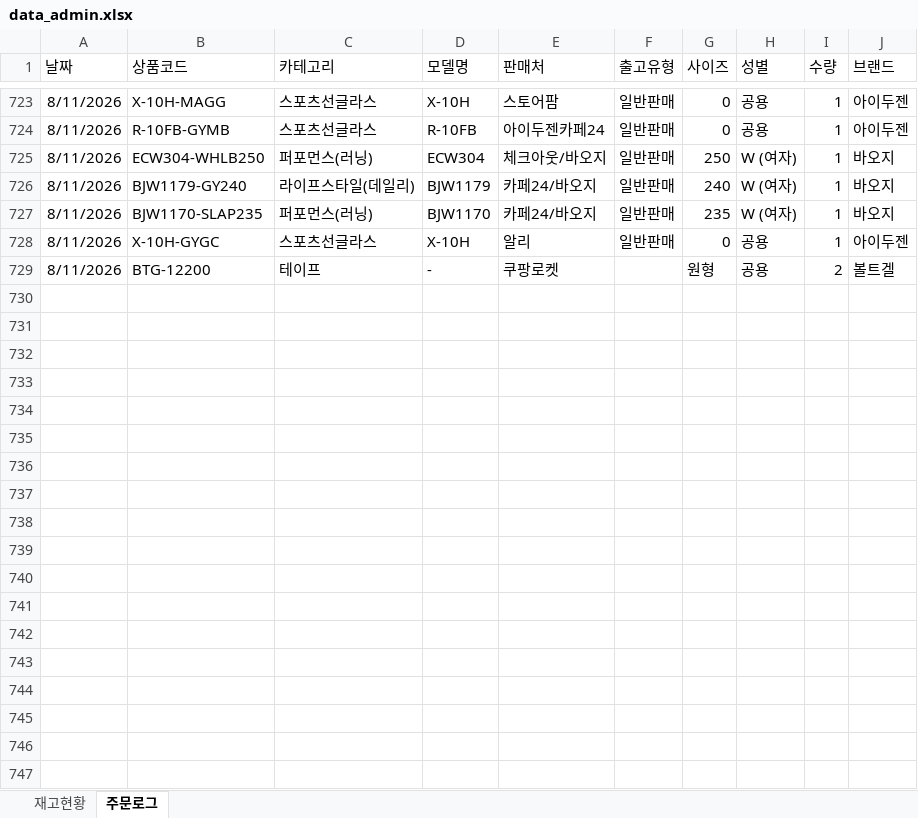
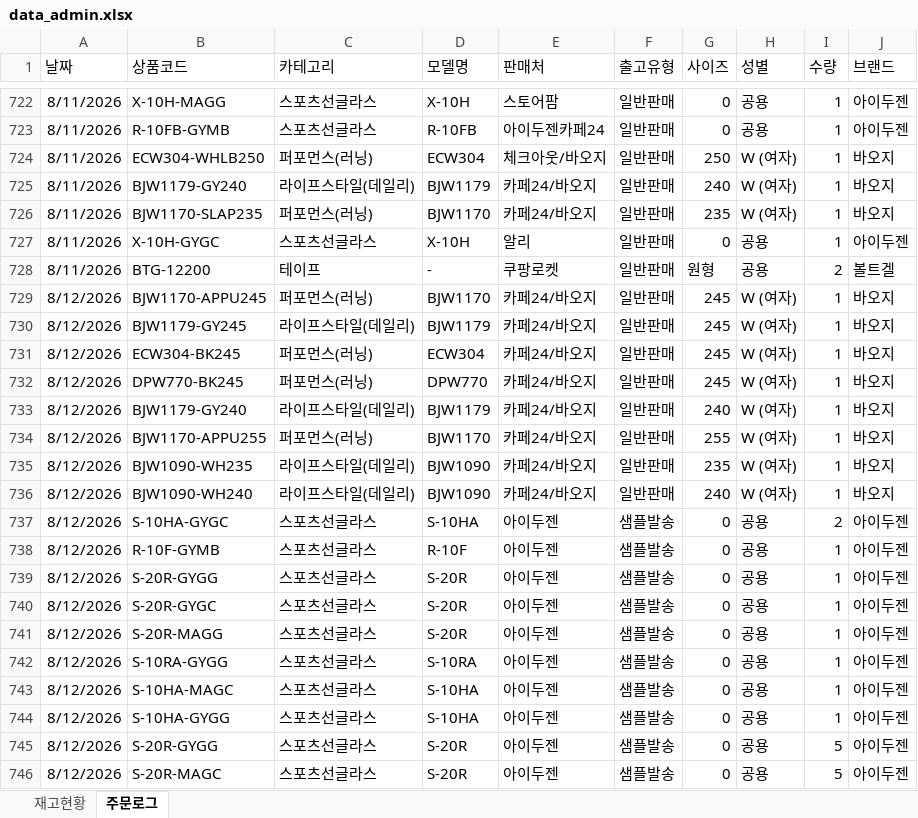
Before and after one commit to dkseotjd0112-max/Baoji-dashboard, an Excel workbook: data_admin.xlsx, sheet 주문로그, drawn as a sheet; only a part is shown, gaps mark what is left out; values as stored, in another font and other column widths than the file's, no borders; addresses are those after the commit; the diff covers the shown part only; the diff names each change by its address in the sheet, - before the commit and + after, or states it on an @@ line.

```diff
--- a/data_admin.xlsx (sheet 주문로그)
+++ b/data_admin.xlsx (sheet 주문로그)
-F728 (출고유형): (empty)
+F728 (출고유형): 일반판매
+row 729: 8/12/2026 | BJW1170-APPU245 | 퍼포먼스(러닝) | BJW1170 | 카페24/바오지 | 일반판매 | 245 | W (여자) | 1 | 바오지
+row 730: 8/12/2026 | BJW1179-GY245 | 라이프스타일(데일리) | BJW1179 | 카페24/바오지 | 일반판매 | 245 | W (여자) | 1 | 바오지
+row 731: 8/12/2026 | ECW304-BK245 | 퍼포먼스(러닝) | ECW304 | 카페24/바오지 | 일반판매 | 245 | W (여자) | 1 | 바오지
+row 732: 8/12/2026 | DPW770-BK245 | 퍼포먼스(러닝) | DPW770 | 카페24/바오지 | 일반판매 | 245 | W (여자) | 1 | 바오지
+row 733: 8/12/2026 | BJW1179-GY240 | 라이프스타일(데일리) | BJW1179 | 카페24/바오지 | 일반판매 | 240 | W (여자) | 1 | 바오지
+row 734: 8/12/2026 | BJW1170-APPU255 | 퍼포먼스(러닝) | BJW1170 | 카페24/바오지 | 일반판매 | 255 | W (여자) | 1 | 바오지
+row 735: 8/12/2026 | BJW1090-WH235 | 라이프스타일(데일리) | BJW1090 | 카페24/바오지 | 일반판매 | 235 | W (여자) | 1 | 바오지
+row 736: 8/12/2026 | BJW1090-WH240 | 라이프스타일(데일리) | BJW1090 | 카페24/바오지 | 일반판매 | 240 | W (여자) | 1 | 바오지
+row 737: 8/12/2026 | S-10HA-GYGC | 스포츠선글라스 | S-10HA | 아이두젠 | 샘플발송 | 0 | 공용 | 2 | 아이두젠
+row 738: 8/12/2026 | R-10F-GYMB | 스포츠선글라스 | R-10F | 아이두젠 | 샘플발송 | 0 | 공용 | 1 | 아이두젠
+row 739: 8/12/2026 | S-20R-GYGG | 스포츠선글라스 | S-20R | 아이두젠 | 샘플발송 | 0 | 공용 | 1 | 아이두젠
+row 740: 8/12/2026 | S-20R-GYGC | 스포츠선글라스 | S-20R | 아이두젠 | 샘플발송 | 0 | 공용 | 1 | 아이두젠
+row 741: 8/12/2026 | S-20R-MAGG | 스포츠선글라스 | S-20R | 아이두젠 | 샘플발송 | 0 | 공용 | 1 | 아이두젠
+row 742: 8/12/2026 | S-10RA-GYGG | 스포츠선글라스 | S-10RA | 아이두젠 | 샘플발송 | 0 | 공용 | 1 | 아이두젠
+row 743: 8/12/2026 | S-10HA-MAGC | 스포츠선글라스 | S-10HA | 아이두젠 | 샘플발송 | 0 | 공용 | 1 | 아이두젠
+row 744: 8/12/2026 | S-10HA-GYGG | 스포츠선글라스 | S-10HA | 아이두젠 | 샘플발송 | 0 | 공용 | 1 | 아이두젠
+row 745: 8/12/2026 | S-20R-GYGG | 스포츠선글라스 | S-20R | 아이두젠 | 샘플발송 | 0 | 공용 | 5 | 아이두젠
+row 746: 8/12/2026 | S-20R-MAGC | 스포츠선글라스 | S-20R | 아이두젠 | 샘플발송 | 0 | 공용 | 5 | 아이두젠
```
Also changed, not shown: 16 added rows and 1 removed row elsewhere in this sheet, sheet 재고현황, data_general.xlsx.
